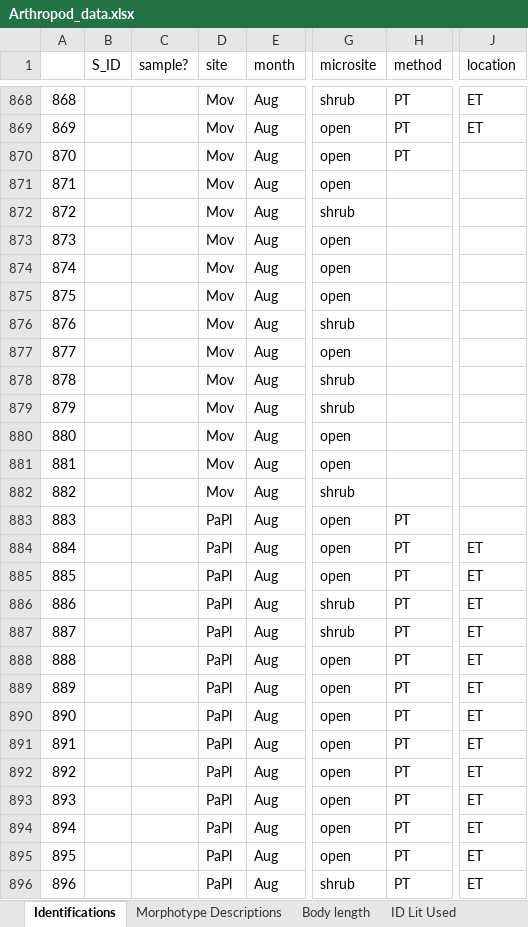
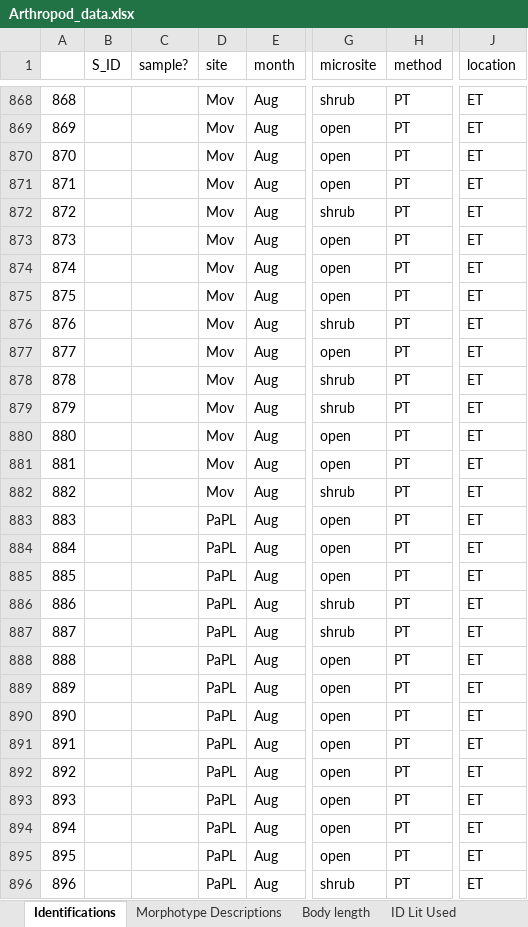
Before and after one commit to jennabraun/prey_item_survey, an Excel workbook: Raw Data/Arthropod_data.xlsx, sheet Identifications, drawn as a sheet; only a part is shown, gaps mark what is left out; values as stored, in another font and other column widths than the file's, no borders; the diff covers the shown part only; the diff names each change by its address in the sheet, - before the commit and + after, or states it on an @@ line.

```diff
--- a/Raw Data/Arthropod_data.xlsx (sheet Identifications)
+++ b/Raw Data/Arthropod_data.xlsx (sheet Identifications)
-J870:J883 (location): (empty)
+J870:J883 (location): ET
-H871:H882 (method): (empty)
+H871:H882 (method): PT
-D883:D896 (site): PaPl
+D883:D896 (site): PaPL
```
Also changed, not shown: 150 edited cells elsewhere in this sheet, 4 other files.
